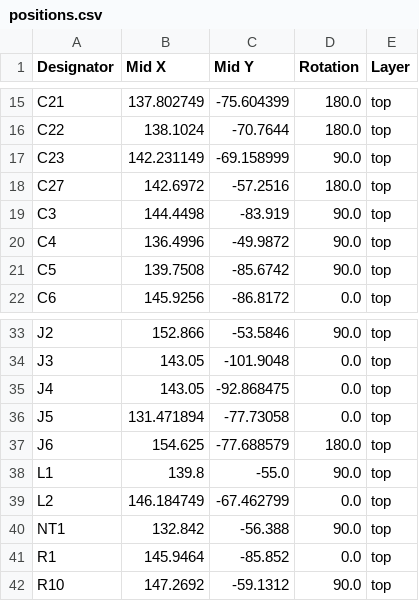
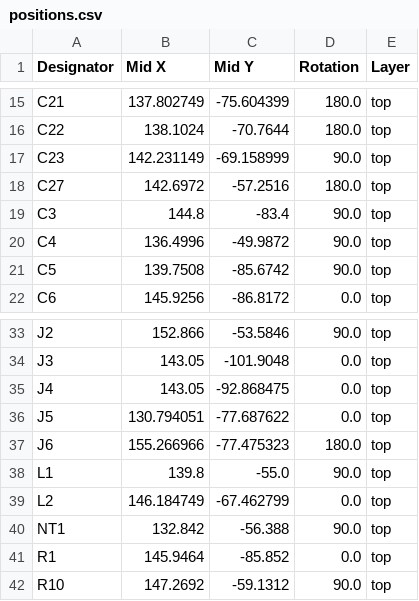
Before and after one commit to obobed/citrus-board, a CSV file: production/positions.csv, drawn as a sheet; only a part is shown, gaps mark what is left out.

```diff
--- a/production/positions.csv
+++ b/production/positions.csv
@@ -18,3 +18,3 @@ C23,142.231149,-69.158999,90.0,top
 C27,142.6972,-57.2516,180.0,top
-C3,144.4498,-83.919,90.0,top
+C3,144.8,-83.4,90.0,top
 C4,136.4996,-49.9872,90.0,top
@@ -35,4 +35,4 @@ J3,143.05,-101.9048,0.0,top
 J4,143.05,-92.868475,0.0,top
-J5,131.471894,-77.73058,0.0,top
-J6,154.625,-77.688579,180.0,top
+J5,130.794051,-77.687622,0.0,top
+J6,155.266966,-77.475323,180.0,top
 L1,139.8,-55.0,90.0,top
```
Also changed, not shown: production/bom.csv, 9 other files.
